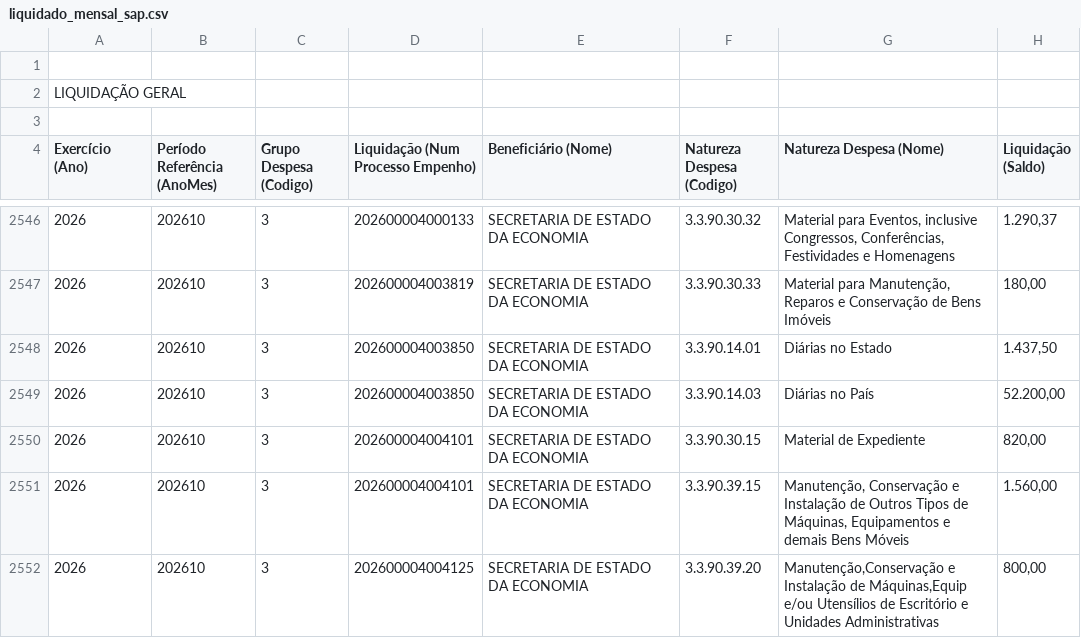
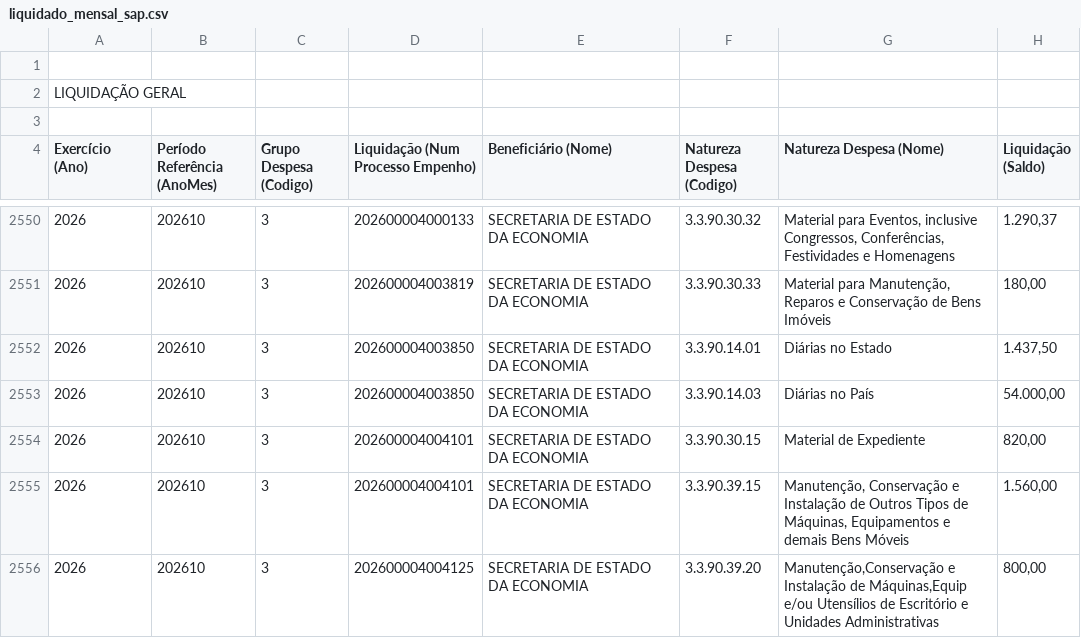
Before and after one commit to gpineconomia/painel-orcamento, a CSV file: data/liquidado_mensal_sap.csv, drawn as a sheet; only a part is shown, gaps mark what is left out; the diff covers the shown part only.

```diff
--- a/data/liquidado_mensal_sap.csv
+++ b/data/liquidado_mensal_sap.csv
@@ -2548,3 +2552,3 @@
 "2026";"202610";"3";"202600004003850";"SECRETARIA DE ESTADO DA ECONOMIA";"3.3.90.14.01";"Diárias no Estado";"1.437,50"
-"2026";"202610";"3";"202600004003850";"SECRETARIA DE ESTADO DA ECONOMIA";"3.3.90.14.03";"Diárias no País";"52.200,00"
+"2026";"202610";"3";"202600004003850";"SECRETARIA DE ESTADO DA ECONOMIA";"3.3.90.14.03";"Diárias no País";"54.000,00"
 "2026";"202610";"3";"202600004004101";"SECRETARIA DE ESTADO DA ECONOMIA";"3.3.90.30.15";"Material de Expediente";"820,00"
```
Also changed, not shown: 7 added rows and 3 edited cells elsewhere in this file, data/declarado_empenhado_seq_sap.csv, 1 other file.
